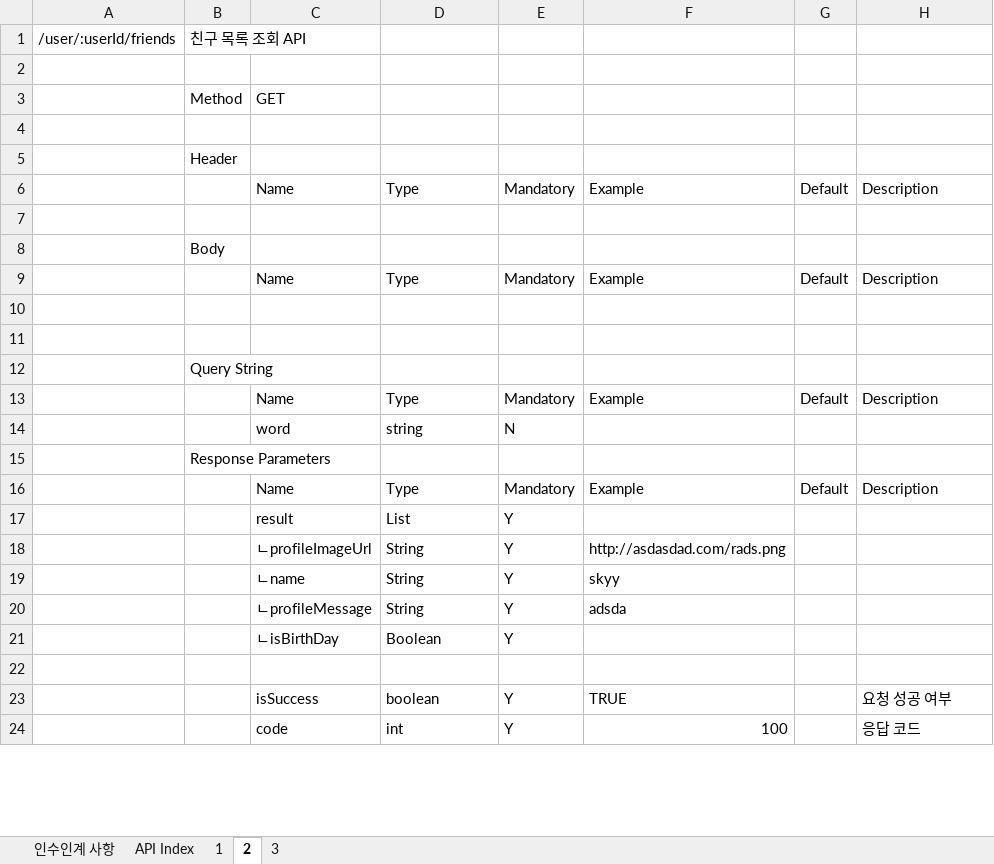
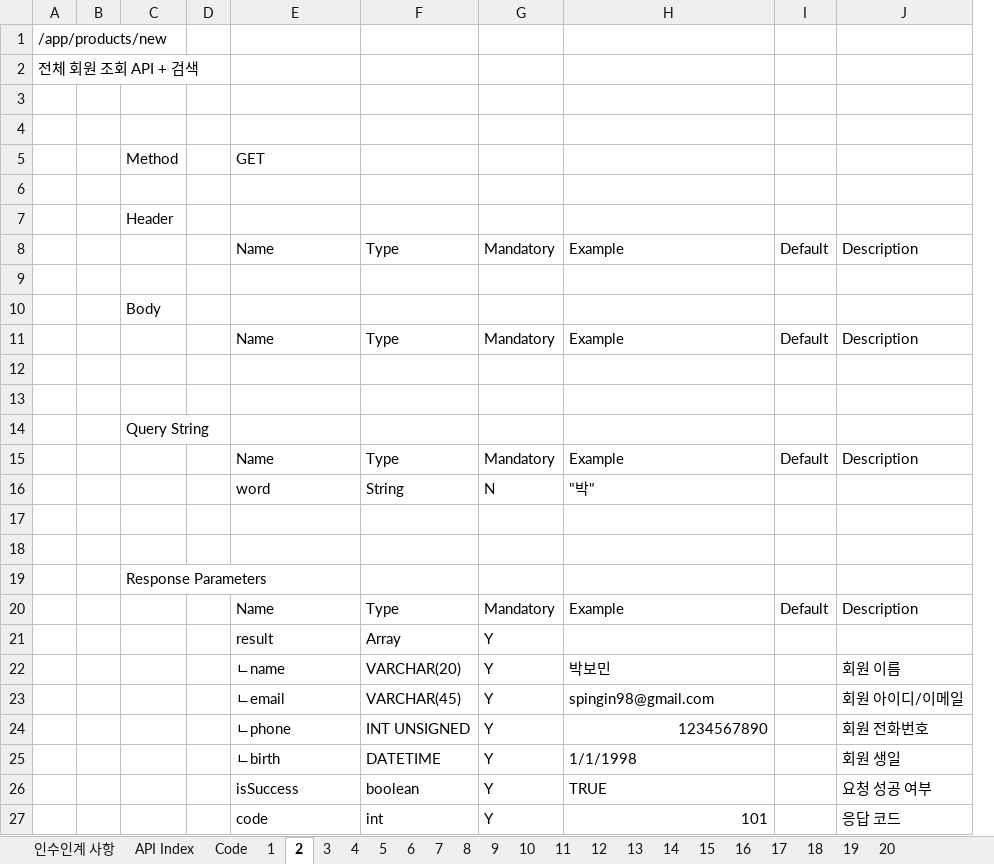
Before and after one commit to springin98/ASAC_Server_Spring, an Excel workbook: API_명세서_Spring.xlsx, sheet 2, drawn as a sheet; only a part is shown; values as stored, in another font and other column widths than the file's, no cell formats; removed rows and columns are numbered as before the commit, all else as after; the diff covers the shown part only; the diff names each change by its address in the sheet, - before the commit and + after, or states it on an @@ line.

```diff
--- a/API_명세서_Spring.xlsx (sheet 2)
+++ b/API_명세서_Spring.xlsx (sheet 2)
+sheet tab: Code
+sheet tab: 4
+sheet tab: 5
+sheet tab: 6
+sheet tab: 7
+sheet tab: 8
+sheet tab: 9
+sheet tab: 10
+sheet tab: 11
+sheet tab: 12
+sheet tab: 13
+sheet tab: 14
+sheet tab: 15
+sheet tab: 16
+sheet tab: 17
+sheet tab: 18
+sheet tab: 19
+sheet tab: 20
-column A, row 1: /user/:userId/friends
+column A, row 1: /app/products/new
+column B, empty
+column D, empty
-C1 (Method): 친구 목록 조회 API
+C1 (Method): (empty)
+row 2: 전체 회원 조회 API + 검색
+row 3: (empty)
-F16: string
+F16: String
-H16: (empty)
+H16: "박"
+row 17: (empty)
+row 18: (empty)
-F21: List
+F21: Array
-row 18:  |  | ㄴprofileImageUrl | String | Y | http://asdasdad.com/rads.png
-row 19:  |  | ㄴname | String | Y | skyy
-row 20:  |  | ㄴprofileMessage | String | Y | adsda
-row 21:  |  | ㄴisBirthDay | Boolean | Y
-row 22: (empty)
+row 22:  |  |  |  | ㄴname | VARCHAR(20) | Y | 박보민 |  | 회원 이름
+row 23:  |  |  |  | ㄴemail | VARCHAR(45) | Y | spingin98@gmail.com |  | 회원 아이디/이메일
+row 24:  |  |  |  | ㄴphone | INT UNSIGNED | Y | 1234567890 |  | 회원 전화번호
+row 25:  |  |  |  | ㄴbirth | DATETIME | Y | 1/1/1998 |  | 회원 생일
-H27: 100
+H27: 101
```
Also changed, not shown: 24 added rows, 6 removed rows, 1 moved row and 1 edited cell elsewhere in this sheet, sheet 1, sheet API Index, sheet 3, cell formats, 1 other file.
